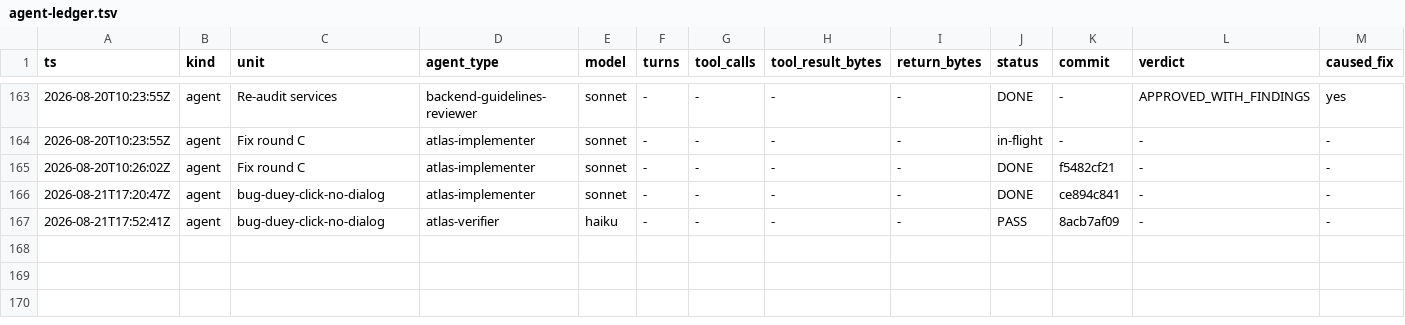
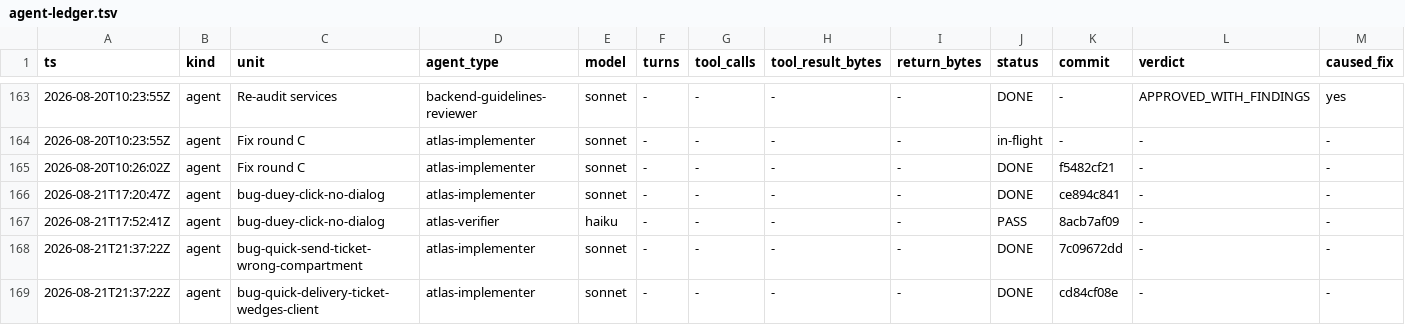
Before and after one commit to Chronicle20/atlas, a TSV file: docs/tasks/task-241-duey-parcel-delivery/agent-ledger.tsv, drawn as a sheet; only a part is shown, gaps mark what is left out; rows hold the shown columns only; the diff names each change by its address in the sheet, - before the commit and + after, or states it on an @@ line.

```diff
--- a/docs/tasks/task-241-duey-parcel-delivery/agent-ledger.tsv
+++ b/docs/tasks/task-241-duey-parcel-delivery/agent-ledger.tsv
+row 168: 2026-08-21T21:37:22Z | agent | bug-quick-send-ticket-wrong-compartment | atlas-implementer | sonnet | - | - | - | - | DONE | 7c09672dd | - | -
+row 169: 2026-08-21T21:37:22Z | agent | bug-quick-delivery-ticket-wedges-client | atlas-implementer | sonnet | - | - | - | - | DONE | cd84cf08e | - | -
```
Also changed, not shown: 4 other files.
